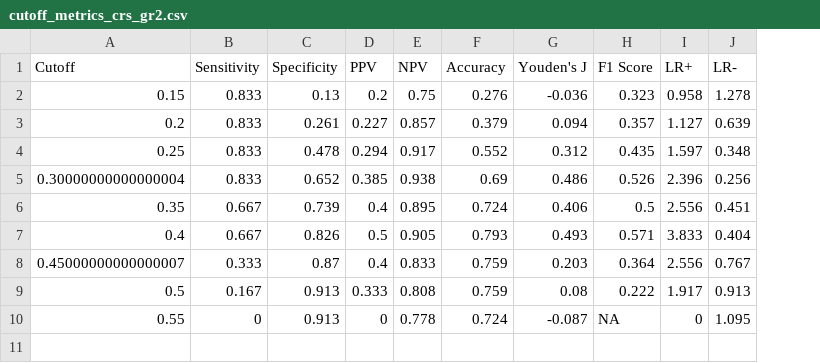
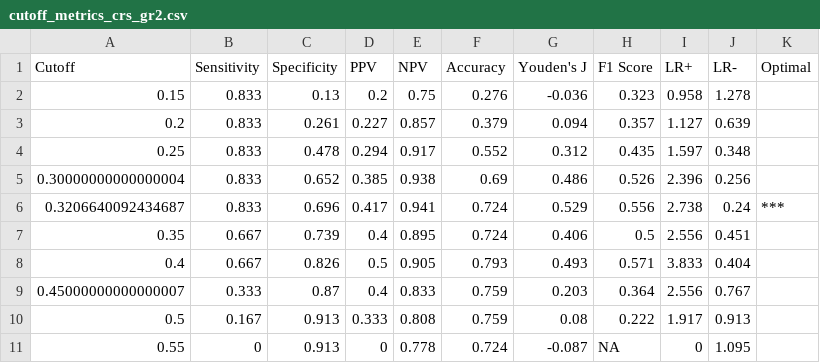
Before and after one commit to sueinchoi/teclistmab_simulator, a CSV file: cutoff_metrics_crs_gr2.csv, drawn as a sheet; addresses are those after the commit; the diff names each change by its address in the sheet, - before the commit and + after, or states it on an @@ line.

```diff
--- a/cutoff_metrics_crs_gr2.csv
+++ b/cutoff_metrics_crs_gr2.csv
+column K (Optimal), empty
+row 6: 0.3206640092434687 | 0.833 | 0.696 | 0.417 | 0.941 | 0.724 | 0.529 | 0.556 | 2.738 | 0.24 | ***
```
Also changed, not shown: cutoff_metrics_all.csv, cutoff_metrics_crs_any.csv, 2 other files.
